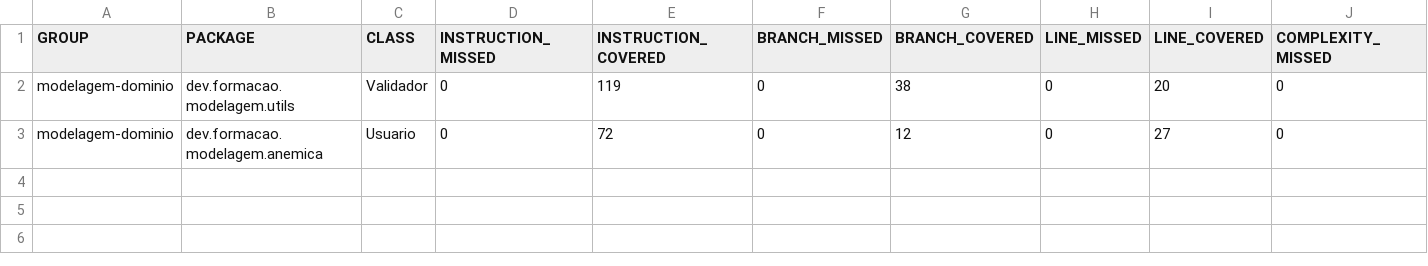
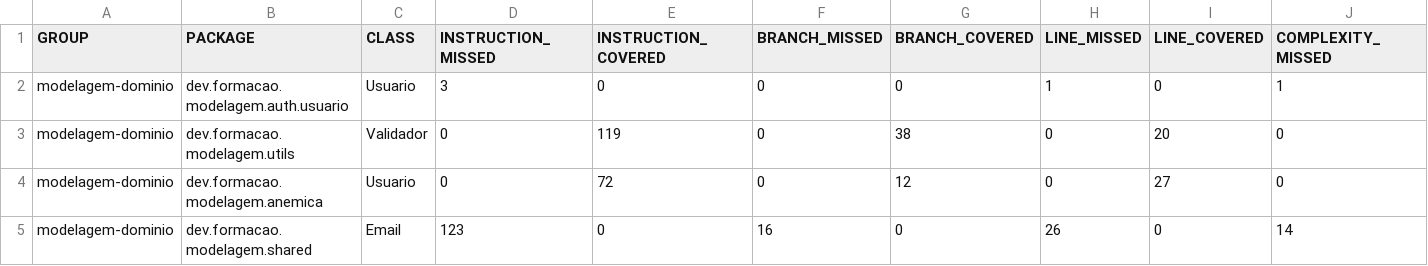
Before and after one commit to itajacy/modelagem-dominio, a CSV file: target/site/jacoco/jacoco.csv, drawn as a sheet; only a part is shown; rows hold the shown columns only; the diff names each change by its address in the sheet, - before the commit and + after, or states it on an @@ line.

Commit message:
Aula 21 - Modelo Rico - Email - criado objeto de valor Email em  \modelagem\shared\Email.java

```diff
--- a/target/site/jacoco/jacoco.csv
+++ b/target/site/jacoco/jacoco.csv
+row 2: modelagem-dominio | dev.formacao.modelagem.auth.usuario | Usuario | 3 | 0 | 0 | 0 | 1 | 0 | 1
+row 5: modelagem-dominio | dev.formacao.modelagem.shared | Email | 123 | 0 | 16 | 0 | 26 | 0 | 14
```
Also changed, not shown: 23 other files.
